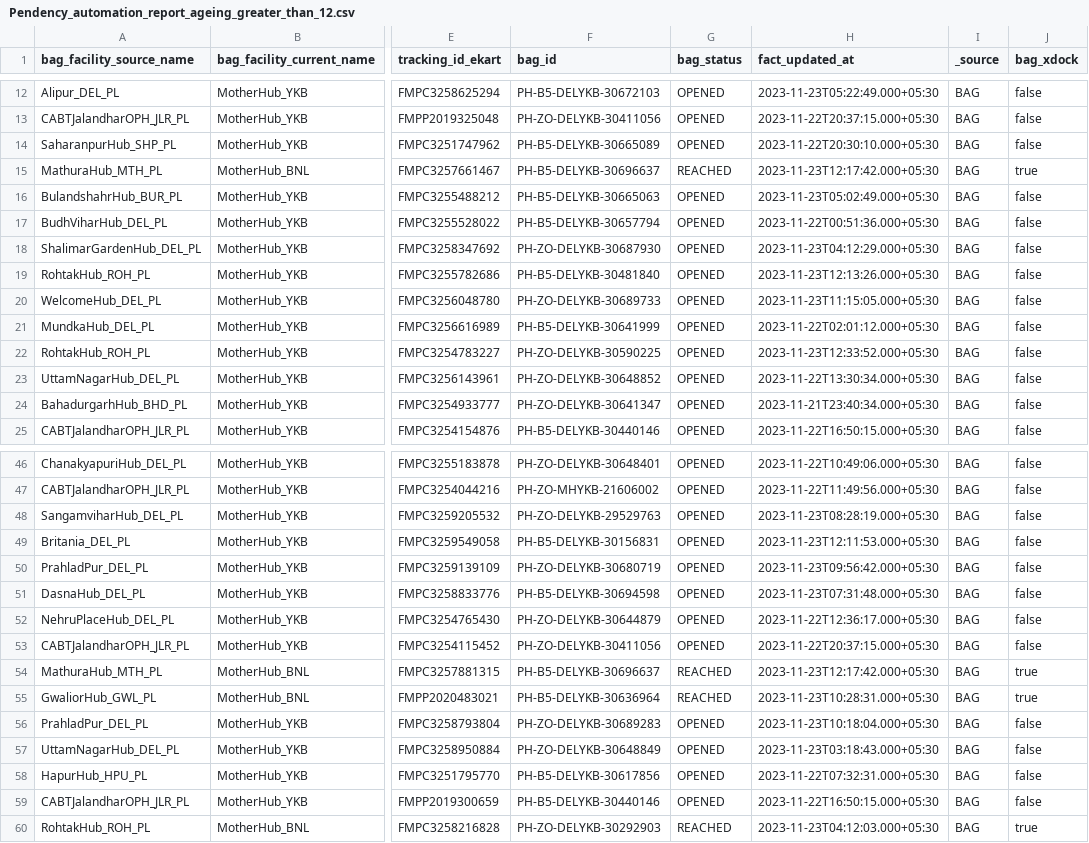
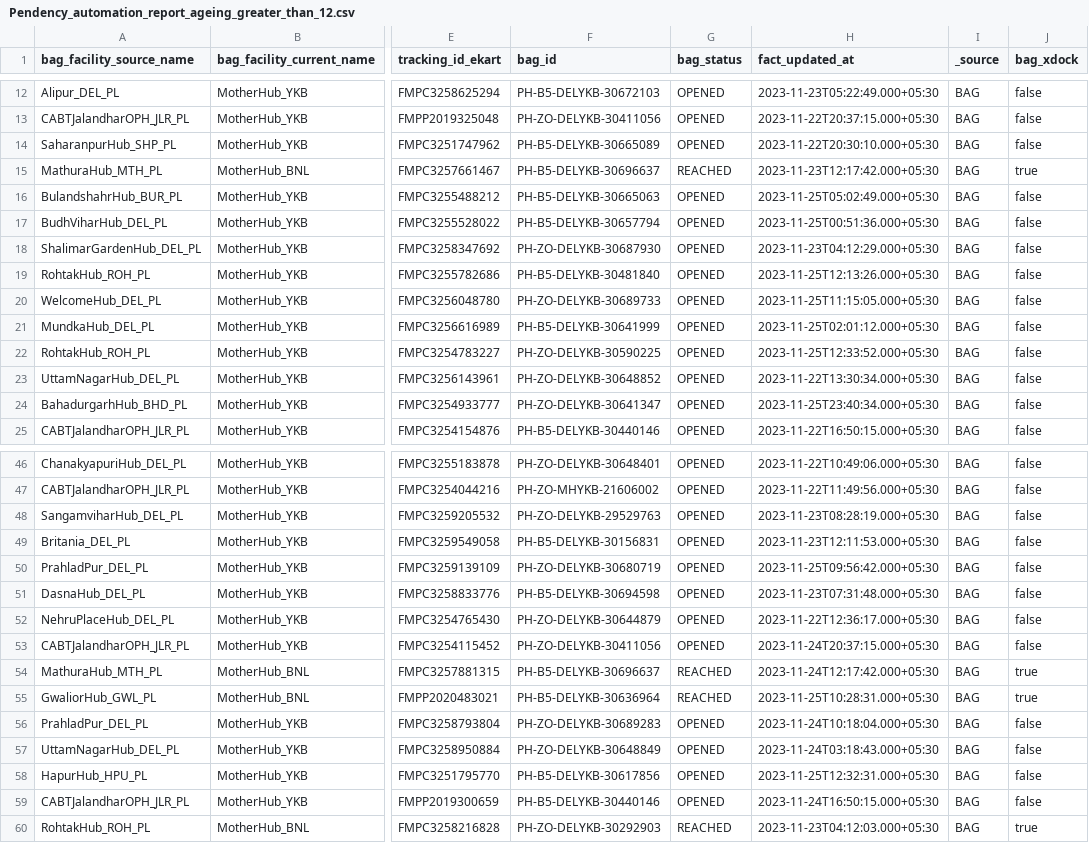
Before and after one commit to mrrobot620/cbs_bag_hold, a CSV file: Pendency_automation_report_ageing_greater_than_12.csv, drawn as a sheet; only a part is shown, gaps mark what is left out; the diff covers the shown part only; the diff names each change by its address in the sheet, - before the commit and + after, or states it on an @@ line.

```diff
--- a/Pendency_automation_report_ageing_greater_than_12.csv
+++ b/Pendency_automation_report_ageing_greater_than_12.csv
-H16 (fact_updated_at): 2023-11-23T05:02:49.000+05:30
+H16 (fact_updated_at): 2023-11-25T05:02:49.000+05:30
-H17 (fact_updated_at): 2023-11-22T00:51:36.000+05:30
+H17 (fact_updated_at): 2023-11-25T00:51:36.000+05:30
-H19 (fact_updated_at): 2023-11-23T12:13:26.000+05:30
+H19 (fact_updated_at): 2023-11-25T12:13:26.000+05:30
-H20 (fact_updated_at): 2023-11-23T11:15:05.000+05:30
+H20 (fact_updated_at): 2023-11-25T11:15:05.000+05:30
-H21 (fact_updated_at): 2023-11-22T02:01:12.000+05:30
+H21 (fact_updated_at): 2023-11-25T02:01:12.000+05:30
-H22 (fact_updated_at): 2023-11-23T12:33:52.000+05:30
+H22 (fact_updated_at): 2023-11-25T12:33:52.000+05:30
-H24 (fact_updated_at): 2023-11-21T23:40:34.000+05:30
+H24 (fact_updated_at): 2023-11-25T23:40:34.000+05:30
-H50 (fact_updated_at): 2023-11-23T09:56:42.000+05:30
+H50 (fact_updated_at): 2023-11-25T09:56:42.000+05:30
-H53 (fact_updated_at): 2023-11-22T20:37:15.000+05:30
+H53 (fact_updated_at): 2023-11-24T20:37:15.000+05:30
-H54 (fact_updated_at): 2023-11-23T12:17:42.000+05:30
+H54 (fact_updated_at): 2023-11-24T12:17:42.000+05:30
-H55 (fact_updated_at): 2023-11-23T10:28:31.000+05:30
+H55 (fact_updated_at): 2023-11-25T10:28:31.000+05:30
-H56 (fact_updated_at): 2023-11-23T10:18:04.000+05:30
+H56 (fact_updated_at): 2023-11-24T10:18:04.000+05:30
-H57 (fact_updated_at): 2023-11-23T03:18:43.000+05:30
+H57 (fact_updated_at): 2023-11-24T03:18:43.000+05:30
-H58 (fact_updated_at): 2023-11-22T07:32:31.000+05:30
+H58 (fact_updated_at): 2023-11-25T12:32:31.000+05:30
-H59 (fact_updated_at): 2023-11-22T16:50:15.000+05:30
+H59 (fact_updated_at): 2023-11-24T16:50:15.000+05:30
```
Also changed, not shown: 3 edited cells elsewhere in this file, ykb_pendency_automation_PPPH.csv, 4 other files.
